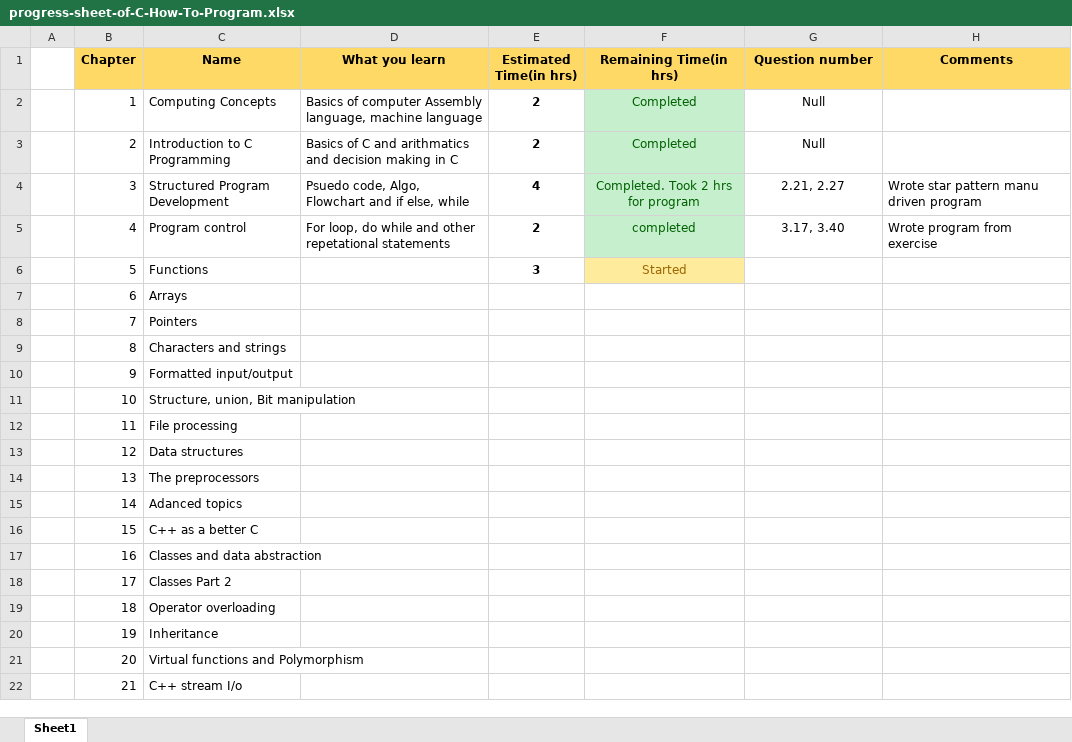
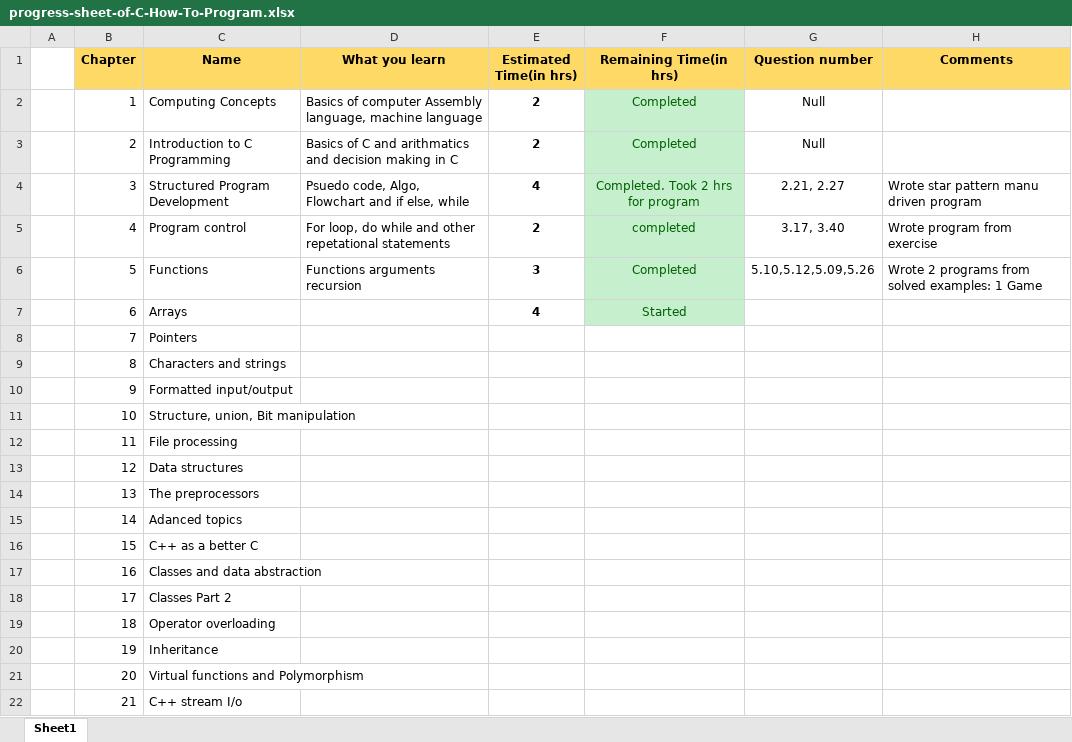
Before and after one commit to prasadtelkikar/C-How-To-Program-by-Deitel, an Excel workbook: progress-sheet-of-C-How-To-Program.xlsx, sheet Sheet1, drawn as a sheet; values as stored, in another font and other column widths than the file's, no borders; conditional formats not drawn; the diff names each change by its address in the sheet, - before the commit and + after, or states it on an @@ line.

Commit message:
Solved problems from Function chapter containing game

```diff
--- a/progress-sheet-of-C-How-To-Program.xlsx (sheet Sheet1)
+++ b/progress-sheet-of-C-How-To-Program.xlsx (sheet Sheet1)
-D6 (What you learn): (empty)
+D6 (What you learn): Functions arguments recursion
-F6 (Remaining Time(in hrs)): Started
+F6 (Remaining Time(in hrs)): Completed
@@ F6 fill: #FFEB9C → #C6EFCE, text colour: #9C6500 → #006100 @@
-G6 (Question number): (empty)
+G6 (Question number): 5.10,5.12,5.09,5.26
-H6 (Comments): (empty)
+H6 (Comments): Wrote 2 programs from solved examples: 1 Game
-E7 (Estimated Time(in hrs)): (empty)
+E7 (Estimated Time(in hrs)): 4
-F7 (Remaining Time(in hrs)): (empty)
+F7 (Remaining Time(in hrs)): Started
-F7 fill: none
+F7 fill: #C6EFCE
```
Also changed, not shown: 6 other files.
